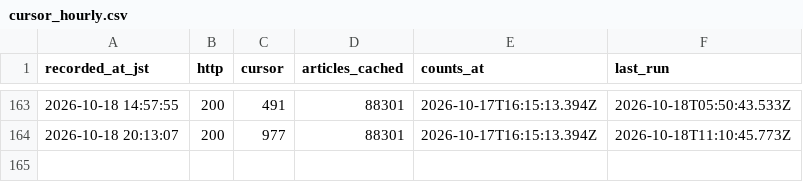
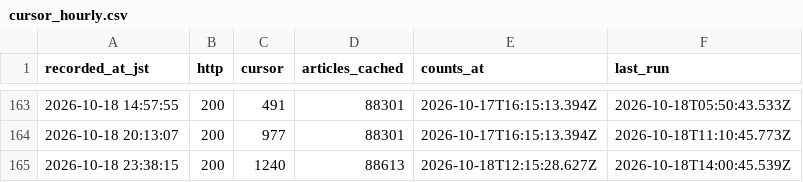
Before and after one commit to south0120/substack-portal, a CSV file: reports/cursor_hourly.csv, drawn as a sheet; only a part is shown, gaps mark what is left out; the diff names each change by its address in the sheet, - before the commit and + after, or states it on an @@ line.

```diff
--- a/reports/cursor_hourly.csv
+++ b/reports/cursor_hourly.csv
+row 165: 2026-10-18 23:38:15 | 200 | 1240 | 88613 | 2026-10-18T12:15:28.627Z | 2026-10-18T14:00:45.539Z
```
